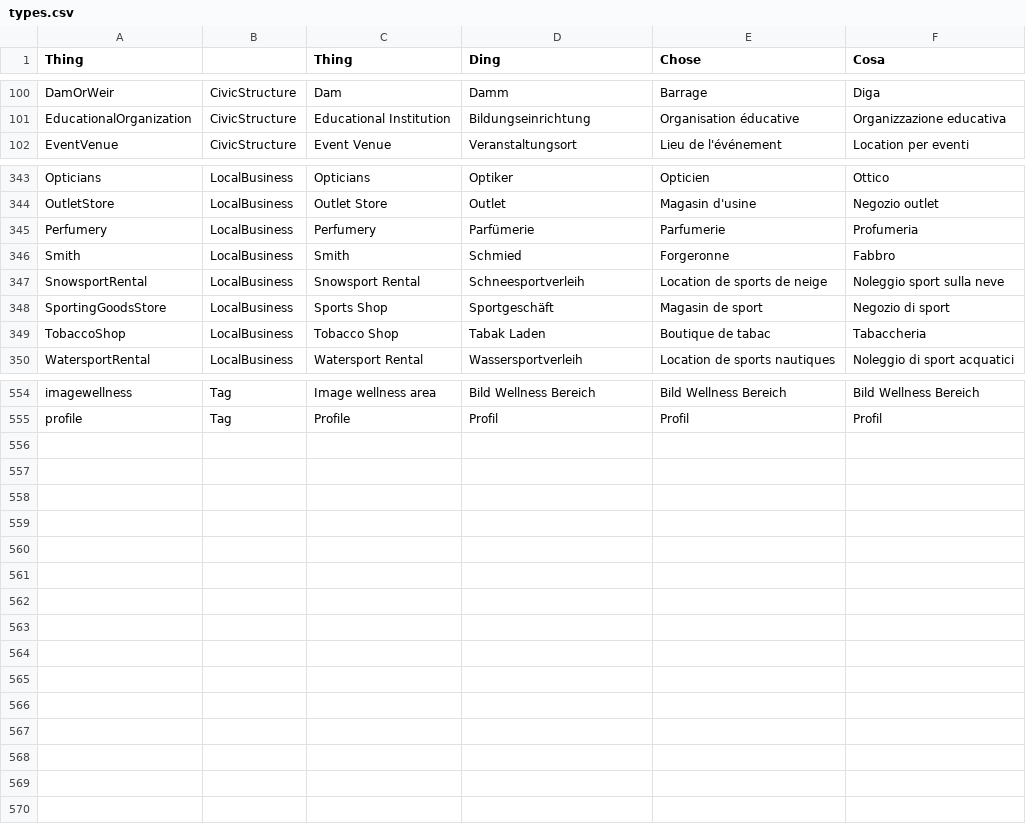
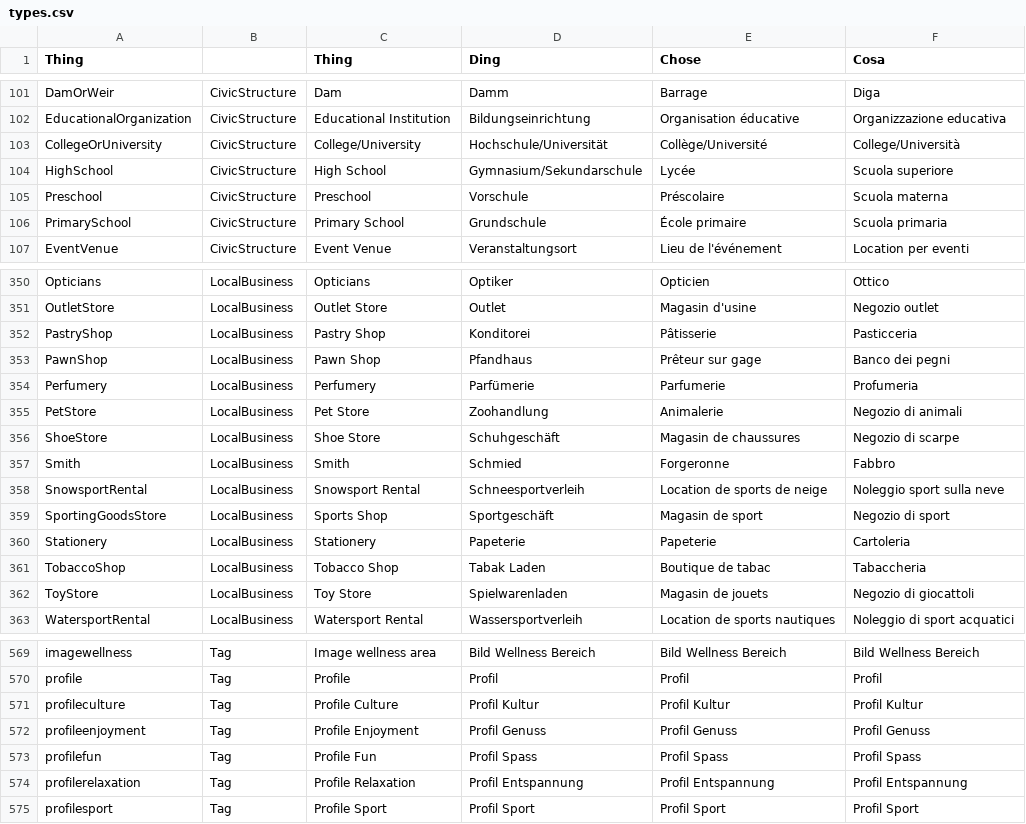
Before and after one commit to contentdesk/python-contentdesk-discover, a CSV file: output/types.csv, drawn as a sheet; only a part is shown, gaps mark what is left out; the diff covers the shown part only.

Commit message:
Refactor types.csv to add new civic structure and local business types

```diff
--- a/output/types.csv
+++ b/output/types.csv
@@ -101,2 +102,6 @@ DamOrWeir;CivicStructure;Dam;Damm;Barrage;Diga
 EducationalOrganization;CivicStructure;Educational Institution;Bildungseinrichtung;Organisation éducative;Organizzazione educativa
+CollegeOrUniversity;CivicStructure;College/University;Hochschule/Universität;Collège/Université;College/Università
+HighSchool;CivicStructure;High School;Gymnasium/Sekundarschule;Lycée;Scuola superiore
+Preschool;CivicStructure;Preschool;Vorschule;Préscolaire;Scuola materna
+PrimarySchool;CivicStructure;Primary School;Grundschule;École primaire;Scuola primaria
 EventVenue;CivicStructure;Event Venue;Veranstaltungsort;Lieu de l'événement;Location per eventi
@@ -344,3 +351,7 @@ Opticians;LocalBusiness;Opticians;Optiker;Opticien;Ottico
 OutletStore;LocalBusiness;Outlet Store;Outlet;Magasin d'usine;Negozio outlet
+PastryShop;LocalBusiness;Pastry Shop;Konditorei;Pâtisserie;Pasticceria
+PawnShop;LocalBusiness;Pawn Shop;Pfandhaus;Prêteur sur gage;Banco dei pegni
 Perfumery;LocalBusiness;Perfumery;Parfümerie;Parfumerie;Profumeria
+PetStore;LocalBusiness;Pet Store;Zoohandlung;Animalerie;Negozio di animali
+ShoeStore;LocalBusiness;Shoe Store;Schuhgeschäft;Magasin de chaussures;Negozio di scarpe
 Smith;LocalBusiness;Smith;Schmied;Forgeronne;Fabbro
@@ -348,3 +359,5 @@ SnowsportRental;LocalBusiness;Snowsport Rental;Schneesportverleih;Location de sp
 SportingGoodsStore;LocalBusiness;Sports Shop;Sportgeschäft;Magasin de sport;Negozio di sport
+Stationery;LocalBusiness;Stationery;Papeterie;Papeterie;Cartoleria
 TobaccoShop;LocalBusiness;Tobacco Shop;Tabak Laden;Boutique de tabac;Tabaccheria
+ToyStore;LocalBusiness;Toy Store;Spielwarenladen;Magasin de jouets;Negozio di giocattoli
 WatersportRental;LocalBusiness;Watersport Rental;Wassersportverleih;Location de sports nautiques;Noleggio di sport acquatici
@@ -555 +570,6 @@ imagewellness;Tag;Image wellness area;Bild Wellness Bereich;Bild Wellness Bereic
 profile;Tag;Profile;Profil;Profil;Profil
+profileculture;Tag;Profile Culture;Profil Kultur;Profil Kultur;Profil Kultur
+profileenjoyment;Tag;Profile Enjoyment;Profil Genuss;Profil Genuss;Profil Genuss
+profilefun;Tag;Profile Fun;Profil Spass;Profil Spass;Profil Spass
+profilerelaxation;Tag;Profile Relaxation;Profil Entspannung;Profil Entspannung;Profil Entspannung
+profilesport;Tag;Profile Sport;Profil Sport;Profil Sport;Profil Sport
```
Also changed, not shown: 5 added rows and 2 edited cells elsewhere in this file, 1 other file.
